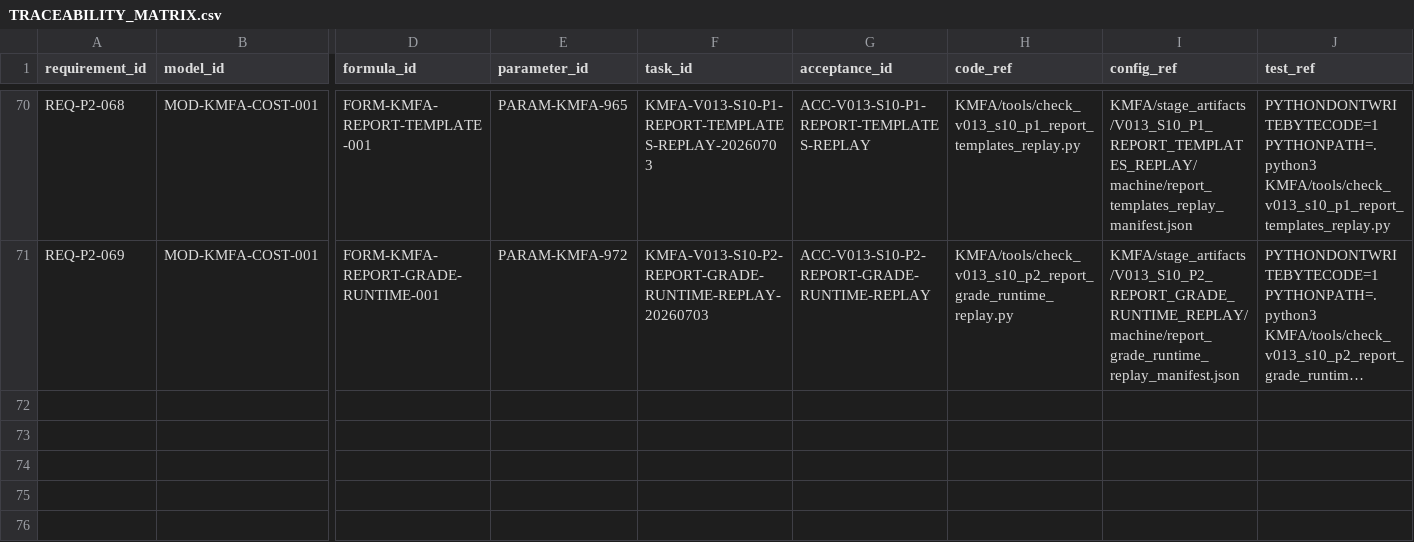
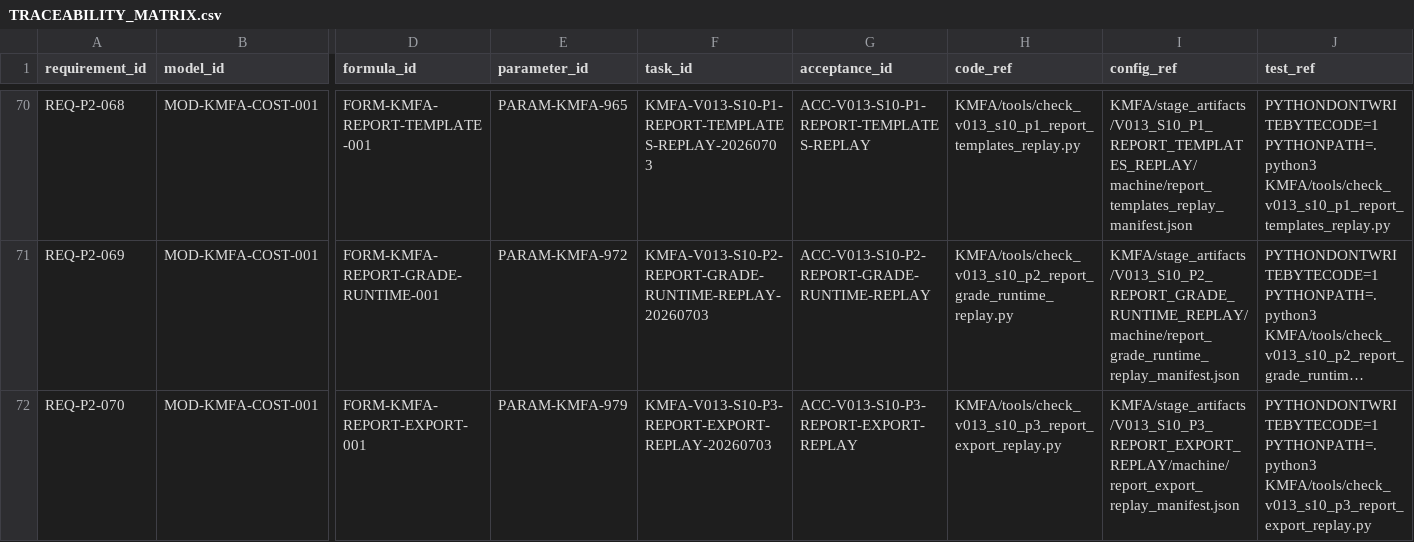
Before and after one commit to LinzeColin/KMOS, a CSV file: KMFA/docs/governance/TRACEABILITY_MATRIX.csv, drawn as a sheet; only a part is shown, gaps mark what is left out; long unchanged cells end in …; rows hold the shown columns only; the diff names each change by its address in the sheet, - before the commit and + after, or states it on an @@ line.

```diff
--- a/KMFA/docs/governance/TRACEABILITY_MATRIX.csv
+++ b/KMFA/docs/governance/TRACEABILITY_MATRIX.csv
+row 72: REQ-P2-070 | MOD-KMFA-COST-001 | FORM-KMFA-REPORT-EXPORT-001 | PARAM-KMFA-979 | KMFA-V013-S10-P3-REPORT-EXPORT-REPLAY-20260703 | ACC-V013-S10-P3-REPORT-EXPORT-REPLAY | KMFA/tools/check_v013_s10_p3_report_export_replay.py | KMFA/stage_artifacts/V013_S10_P3_REPORT_EXPORT_REPLAY/machine/report_export_replay_manifest.json | PYTHONDONTWRITEBYTECODE=1 PYTHONPATH=. python3 KMFA/tools/check_v013_s10_p3_report_export_replay.py
```
Also changed, not shown: KMFA/docs/governance/parameter_registry.csv, 21 other files.
